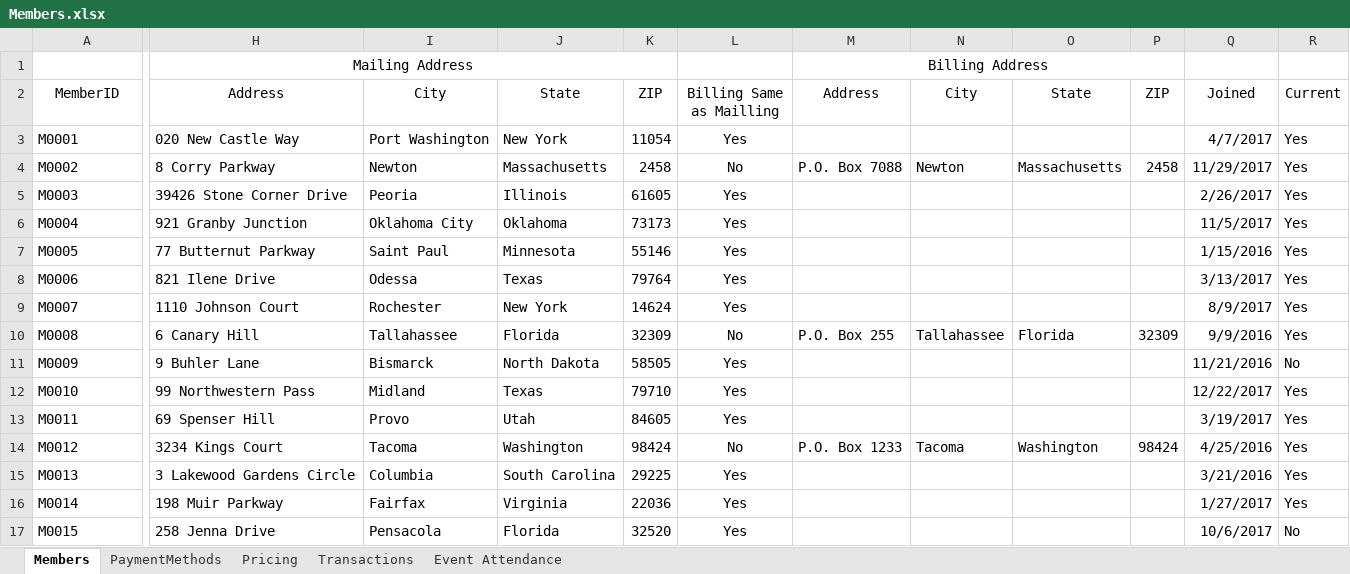
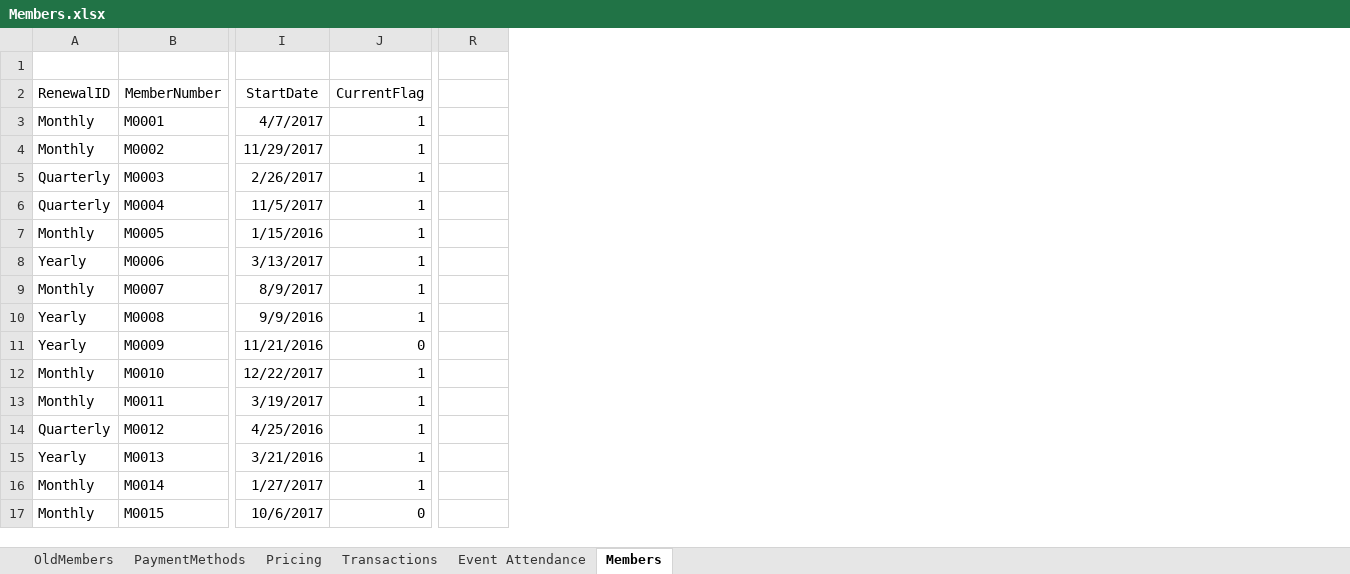
Before and after one commit to sallystang01/DataModel, an Excel workbook: Members.xlsx, sheet Members, drawn as a sheet; only a part is shown, gaps mark what is left out; values as stored, in another font and other column widths than the file's, no borders; removed rows and columns are numbered as before the commit, all else as after; rows hold the shown columns only; the diff covers the shown part only; the diff names each change by its address in the sheet, - before the commit and + after, or states it on an @@ line.

```diff
--- a/Members.xlsx (sheet Members)
+++ b/Members.xlsx (sheet Members)
+sheet tab: OldMembers
@@ sheet tab order changed: OldMembers | PaymentMethods | Pricing | Transactions | Event Attendance | Members @@
+column A (RenewalID), rows 3-17: Monthly | Monthly | Quarterly | Quarterly | Monthly | Yearly | Monthly | Yearly | Yearly | Monthly | Monthly | Quarterly | Yearly | Monthly | Monthly
-column H (Address), row 1: Mailing Address; rows 3-17: 020 New Castle Way | 8 Corry Parkway | 39426 Stone Corner Drive | 921 Granby Junction | 77 Butternut Parkway | 821 Ilene Drive | 1110 Johnson Court | 6 Canary Hill | 9 Buhler Lane | 99 Northwestern Pass | 69 Spenser Hill | 3234 Kings Court | 3 Lakewood Gardens Circle | 198 Muir Parkway | 258 Jenna Drive
-column I (City), rows 3-17: Port Washington | Newton | Peoria | Oklahoma City | Saint Paul | Odessa | Rochester | Tallahassee | Bismarck | Midland | Provo | Tacoma | Columbia | Fairfax | Pensacola
-column J (State), rows 3-17: New York | Massachusetts | Illinois | Oklahoma | Minnesota | Texas | New York | Florida | North Dakota | Texas | Utah | Washington | South Carolina | Virginia | Florida
-column K (ZIP), rows 3-17: 11054 | 2458 | 61605 | 73173 | 55146 | 79764 | 14624 | 32309 | 58505 | 79710 | 84605 | 98424 | 29225 | 22036 | 32520
-column L (Billing Same as Mailling), rows 3-17: Yes | No | Yes | Yes | Yes | Yes | Yes | No | Yes | Yes | Yes | No | Yes | Yes | Yes
-column M (Address), row 1: Billing Address; rows 4-14: P.O. Box 7088 |  |  |  |  |  | P.O. Box 255 |  |  |  | P.O. Box 1233
-column N (City), rows 4-14: Newton |  |  |  |  |  | Tallahassee |  |  |  | Tacoma
-column O (State), rows 4-14: Massachusetts |  |  |  |  |  | Florida |  |  |  | Washington
-column P (ZIP), rows 4-14: 2458 |  |  |  |  |  | 32309 |  |  |  | 98424
+column J (CurrentFlag), rows 3-17: 1 | 1 | 1 | 1 | 1 | 1 | 1 | 1 | 0 | 1 | 1 | 1 | 1 | 1 | 0
-row 1:  | Mailing Address |  |  |  |  | Billing Address
+row 1: (empty)
-B2: MemberID
+B2: MemberNumber
-I2: Joined
+I2: StartDate
-R2: Current
+R2: (empty)
-R3:R10: Yes
+R3:R10: (empty)
-R11: No
+R11: (empty)
-R12:R16: Yes
+R12:R16: (empty)
-R17: No
+R17: (empty)
```
Also changed, not shown: 7 added columns, 3 edited cells and merged cells elsewhere in this sheet, Database Model.xlsx, 3 other files.
